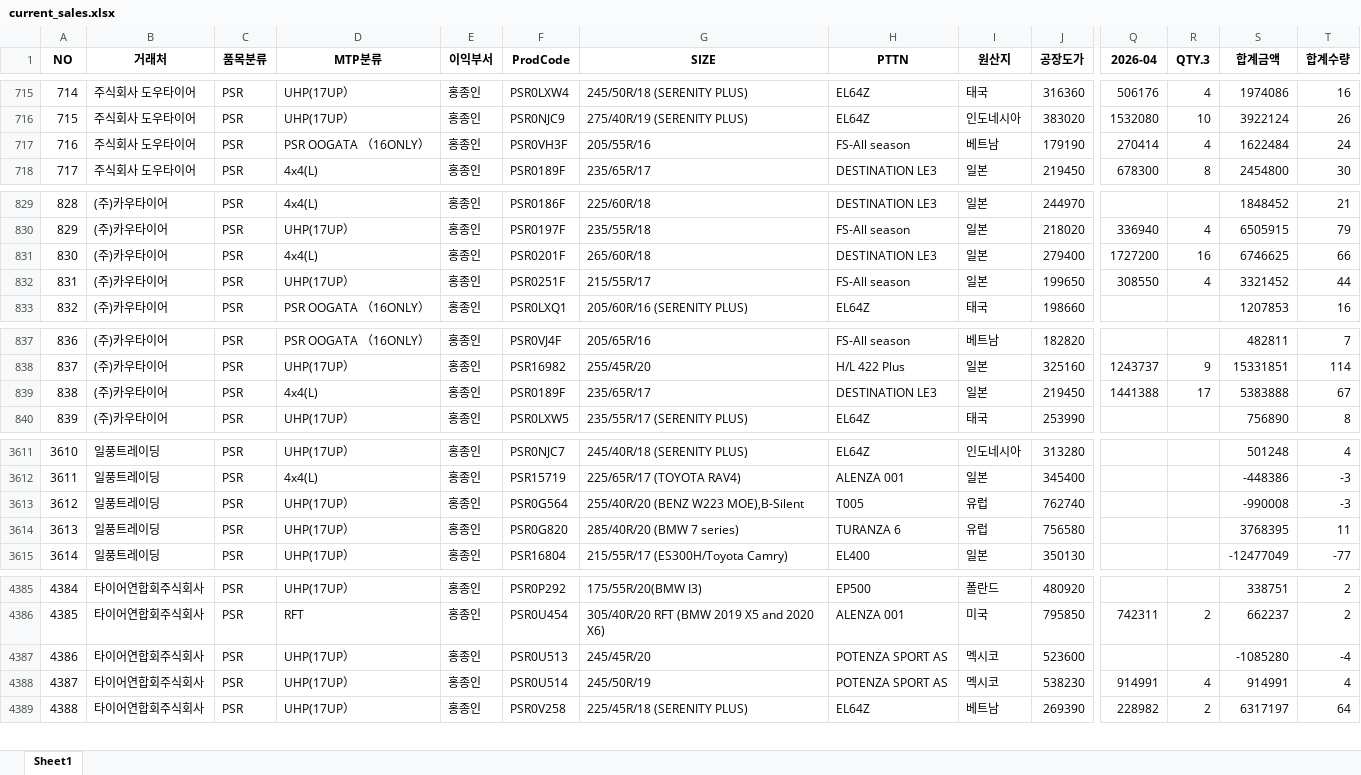
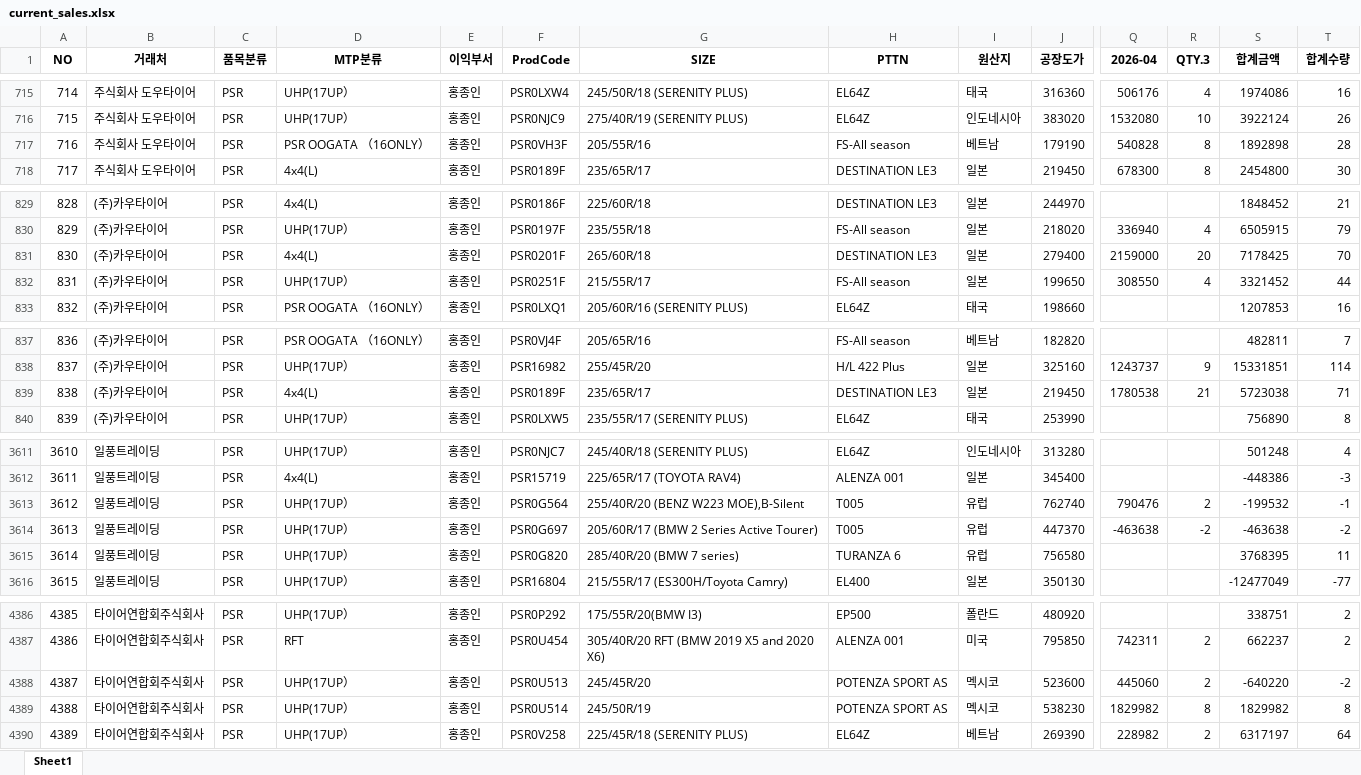
Before and after one commit to jeongkihyun25-arch/sales, an Excel workbook: current_sales.xlsx, sheet Sheet1, drawn as a sheet; only a part is shown, gaps mark what is left out; values as stored, in another font and other column widths than the file's, no borders; addresses are those after the commit; rows hold the shown columns only; the diff covers the shown part only; the diff names each change by its address in the sheet, - before the commit and + after, or states it on an @@ line.

```diff
--- a/current_sales.xlsx (sheet Sheet1)
+++ b/current_sales.xlsx (sheet Sheet1)
-Q717 (2026-04): 270414
+Q717 (2026-04): 540828
-R717 (QTY.3): 4
+R717 (QTY.3): 8
-S717 (합계금액): 1622484
+S717 (합계금액): 1892898
-T717 (합계수량): 24
+T717 (합계수량): 28
-Q831 (2026-04): 1727200
+Q831 (2026-04): 2159000
-R831 (QTY.3): 16
+R831 (QTY.3): 20
-S831 (합계금액): 6746625
+S831 (합계금액): 7178425
-T831 (합계수량): 66
+T831 (합계수량): 70
-Q839 (2026-04): 1441388
+Q839 (2026-04): 1780538
-R839 (QTY.3): 17
+R839 (QTY.3): 21
-S839 (합계금액): 5383888
+S839 (합계금액): 5723038
-T839 (합계수량): 67
+T839 (합계수량): 71
-Q3613 (2026-04): (empty)
+Q3613 (2026-04): 790476
-R3613 (QTY.3): (empty)
+R3613 (QTY.3): 2
-S3613 (합계금액): -990008
+S3613 (합계금액): -199532
-T3613 (합계수량): -3
+T3613 (합계수량): -1
+row 3614: 3613 | 일풍트레이딩 | PSR | UHP(17UP） | 홍종인 | PSR0G697 | 205/60R/17 (BMW 2 Series Active Tourer) | T005 | 유럽 | 447370 | -463638 | -2 | -463638 | -2
@@ column A (NO) renumbered from row 3615 down @@
-Q4388 (2026-04): (empty)
+Q4388 (2026-04): 445060
-R4388 (QTY.3): (empty)
+R4388 (QTY.3): 2
-S4388 (합계금액): -1085280
+S4388 (합계금액): -640220
-T4388 (합계수량): -4
+T4388 (합계수량): -2
-Q4389 (2026-04): 914991
+Q4389 (2026-04): 1829982
-R4389 (QTY.3): 4
+R4389 (QTY.3): 8
-S4389 (합계금액): 914991
+S4389 (합계금액): 1829982
-T4389 (합계수량): 4
+T4389 (합계수량): 8
```
Also changed, not shown: 44 edited cells elsewhere in this sheet.
